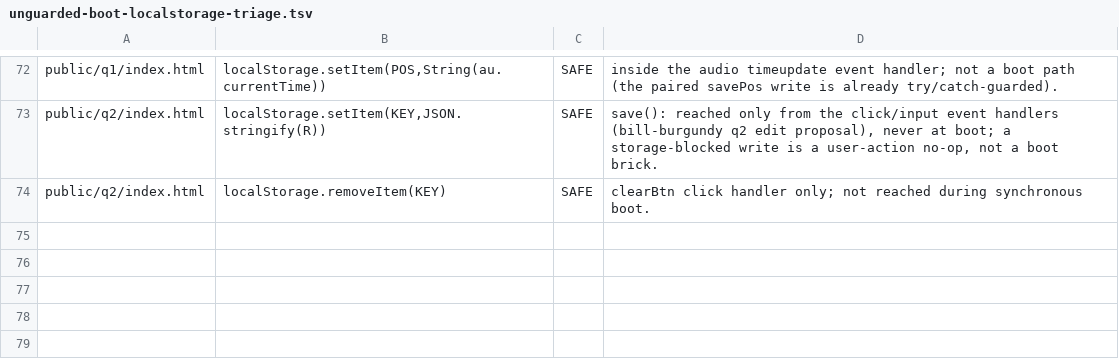
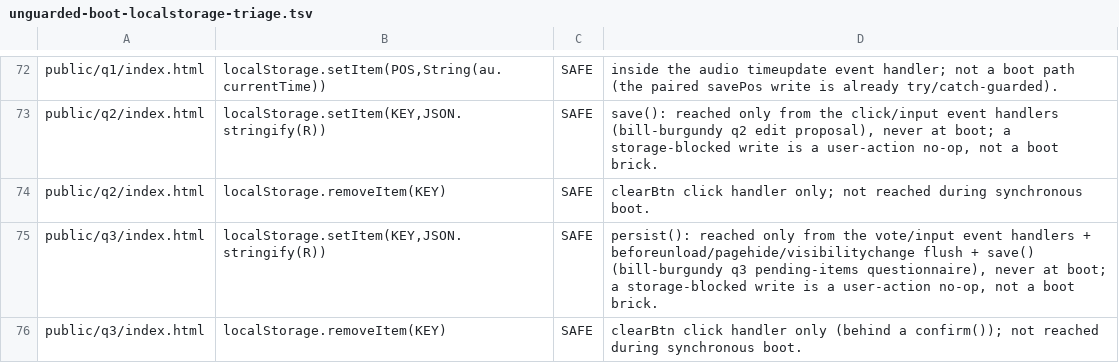
Before and after one commit to parleypott/mycoldmars-, a TSV file: scripts/unguarded-boot-localstorage-triage.tsv, drawn as a sheet; only a part is shown, gaps mark what is left out; the diff names each change by its address in the sheet, - before the commit and + after, or states it on an @@ line.

Commit message:
triage: q3 pending-items page localStorage sites SAFE (already crash-safe guarded)
The fresh q3 questionnaire (commit 38e9559) tripped find-unguarded-boot-localstorage
and find-wrongtype-json-parse with 3 new untriaged sites. All SAFE — the generator
already ships the crash-safe guards: line 140 JSON.parse is try/catch'd + typed-guard
(typeof===object && !Array.isArray), setItem(216)/removeItem(249) are user-handler-only,
never synchronous boot. Documented, both shape gates green.

```diff
--- a/scripts/unguarded-boot-localstorage-triage.tsv
+++ b/scripts/unguarded-boot-localstorage-triage.tsv
+row 75: public/q3/index.html | localStorage.setItem(KEY,JSON.stringify(R)) | SAFE | persist(): reached only from the vote/input event handlers + beforeunload/pagehide/visibilitychange flush + save() (bill-burgundy q3 pending-items questionnaire), never at boot; a storage-blocked write is a user-action no-op, not a boot brick.
+row 76: public/q3/index.html | localStorage.removeItem(KEY) | SAFE | clearBtn click handler only (behind a confirm()); not reached during synchronous boot.
```
Also changed, not shown: scripts/wrongtype-json-parse-triage.tsv.
